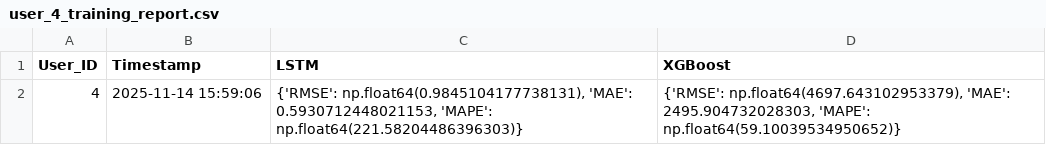
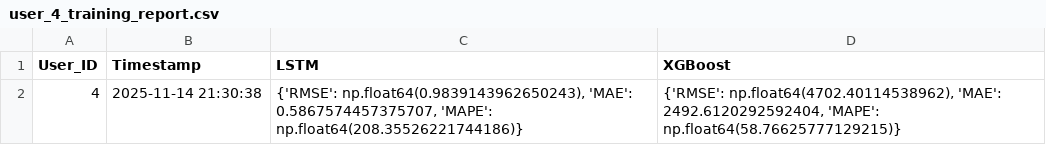
Before and after one commit to jalzoren/kgs-sales-forecasting, a CSV file: ml-service/reports/user_4_training_report.csv, drawn as a sheet.

```diff
--- a/ml-service/reports/user_4_training_report.csv
+++ b/ml-service/reports/user_4_training_report.csv
@@ -1,2 +1,2 @@
 User_ID,Timestamp,LSTM,XGBoost
-4,2025-11-14 15:59:06,"{'RMSE': np.float64(0.9845104177738131), 'MAE': 0.5930712448021153, 'MAPE': np.float64(221.58204486396303)}","{'RMSE': np.float64(4697.643102953379), 'MAE': 2495.904732028303, 'MAPE': np.float64(59.10039534950652)}"
+4,2025-11-14 21:30:38,"{'RMSE': np.float64(0.9839143962650243), 'MAE': 0.5867574457375707, 'MAPE': np.float64(208.35526221744186)}","{'RMSE': np.float64(4702.40114538962), 'MAE': 2492.6120292592404, 'MAPE': np.float64(58.76625777129215)}"
```
Also changed, not shown: 12 other files.
